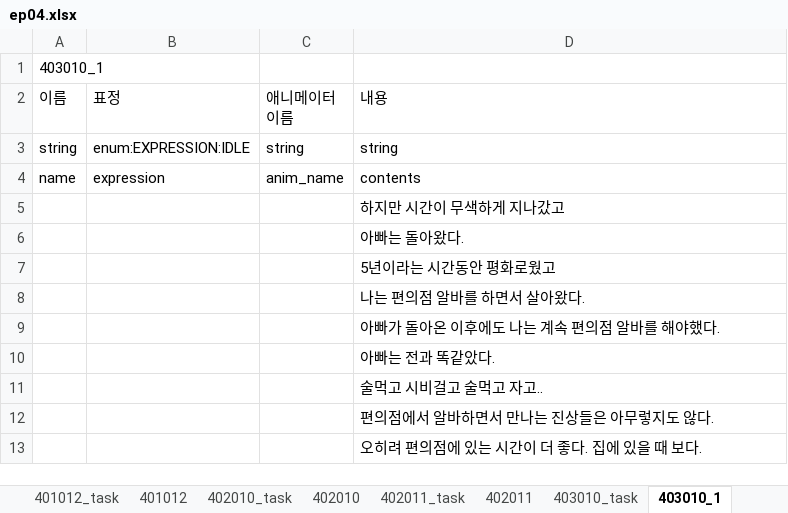
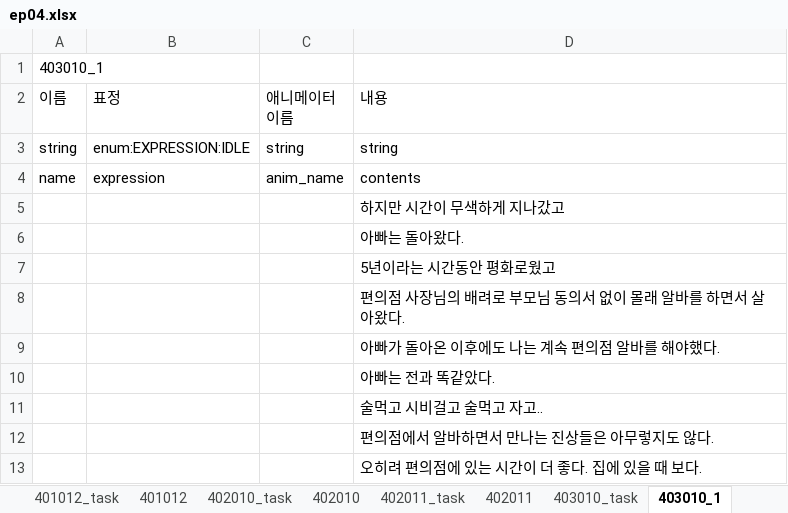
Before and after one commit to SunSet97/Slanted_Structure, an Excel workbook: Excel2Json/bin/ep04/ep04.xlsx, sheet 403010_1, drawn as a sheet; values as stored, in another font and other column widths than the file's, no borders; the diff names each change by its address in the sheet, - before the commit and + after, or states it on an @@ line.

```diff
--- a/Excel2Json/bin/ep04/ep04.xlsx (sheet 403010_1)
+++ b/Excel2Json/bin/ep04/ep04.xlsx (sheet 403010_1)
-D8 (내용): 나는 편의점 알바를 하면서 살아왔다.
+D8 (내용): 편의점 사장님의 배려로 부모님 동의서 없이 몰래 알바를 하면서 살아왔다.
```
Also changed, not shown: sheet 403020_task, sheet 403020_1, other sheet tabs, 51 other files.
